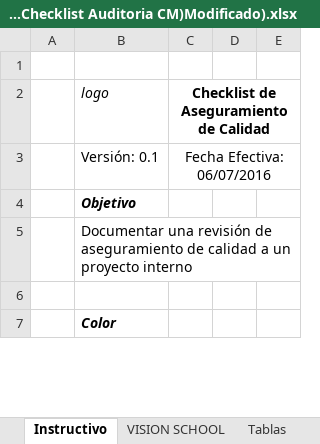
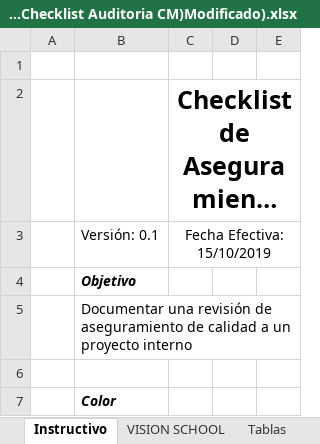
Before and after one commit to acyangali/Desarrollo_de_Software_I, an Excel workbook: Grupo 3/Practica 2/4-Area_de_Proceso_CM-----/CACM/FPPQA,R07 Checklist Auditoria CM)Modificado).xlsx, sheet Instructivo, drawn as a sheet; only a part is shown; long unchanged cells end in …; values as stored, in another font and other column widths than the file's, no borders; charts and pictures and conditional formats not drawn; the diff names each change by its address in the sheet, - before the commit and + after, or states it on an @@ line.

```diff
--- a/Grupo 3/Practica 2/4-Area_de_Proceso_CM-----/CACM/FPPQA,R07 Checklist Auditoria CM)Modificado).xlsx (sheet Instructivo)
+++ b/Grupo 3/Practica 2/4-Area_de_Proceso_CM-----/CACM/FPPQA,R07 Checklist Auditoria CM)Modificado).xlsx (sheet Instructivo)
-B2: logo
+B2: (empty)
@@ C2 text size: larger @@
-C3: Fecha Efectiva: 06/07/2016
+C3: Fecha Efectiva: 15/10/2019
```
Also changed, not shown: sheet VISION SCHOOL, formulas that keep their value, hidden cells, charts or pictures.
